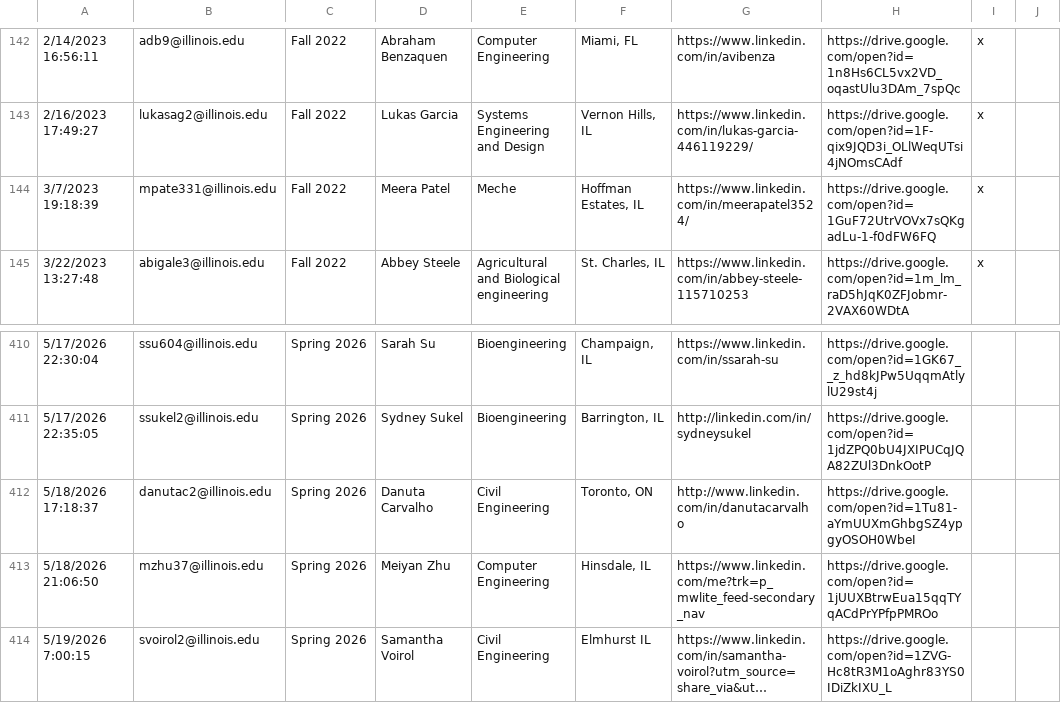
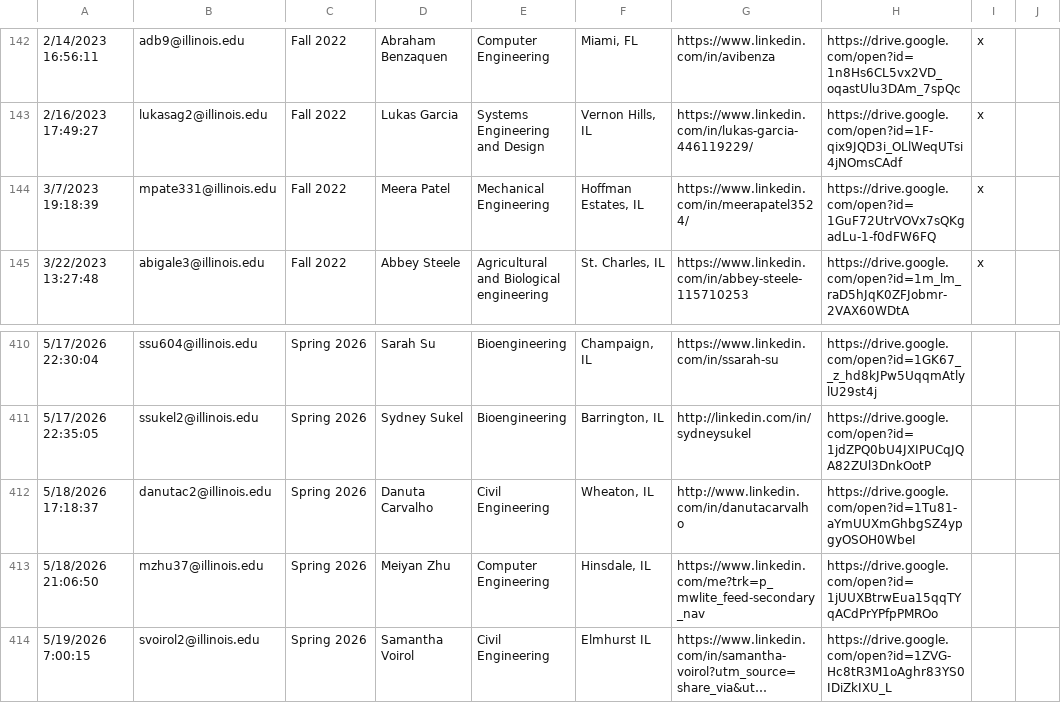
Before and after one commit to KappaThetaTau/kappathetatau.github.io, a CSV file: scripts/Theta Tau Website Brother Info.csv, drawn as a sheet; only a part is shown, gaps mark what is left out; long unchanged cells end in …; the diff names each change by its address in the sheet, - before the commit and + after, or states it on an @@ line.

Commit message:
Updated brothers; removed duplicate alumni; fixed duplicate check for alumni

```diff
--- a/scripts/Theta Tau Website Brother Info.csv
+++ b/scripts/Theta Tau Website Brother Info.csv
-E144: Meche
+E144: Mechanical Engineering
-F412: Toronto, ON
+F412: Wheaton, IL
```
Also changed, not shown: 2 other files.
